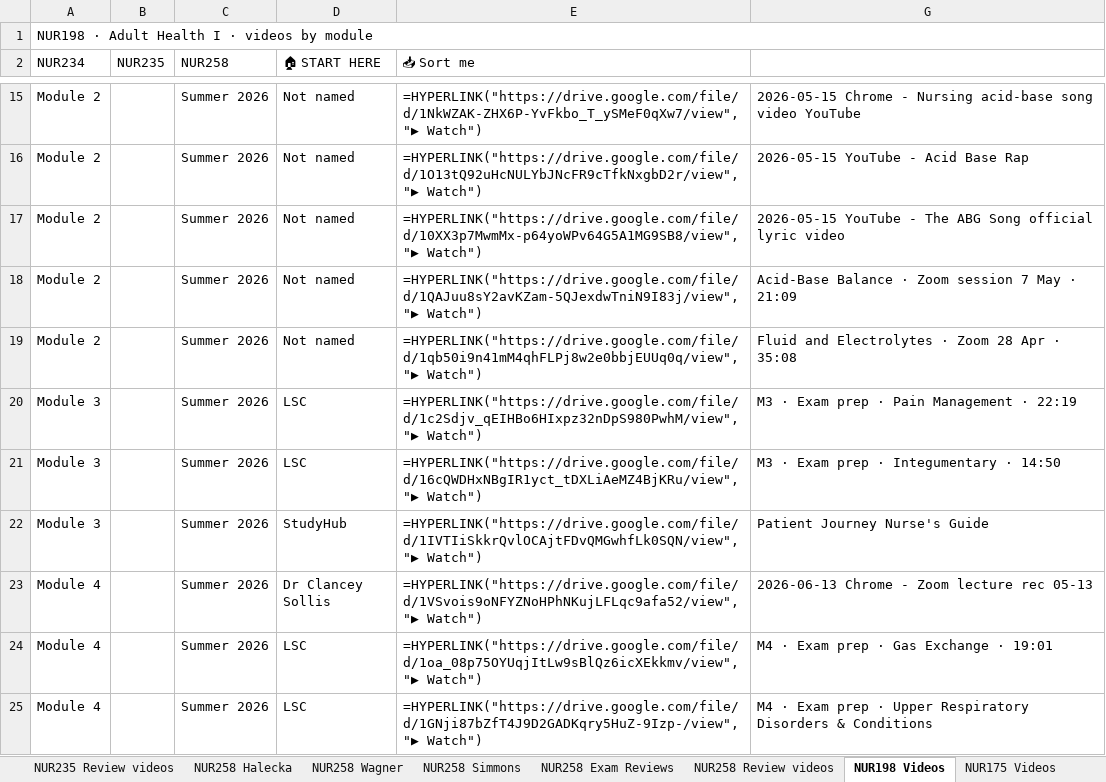
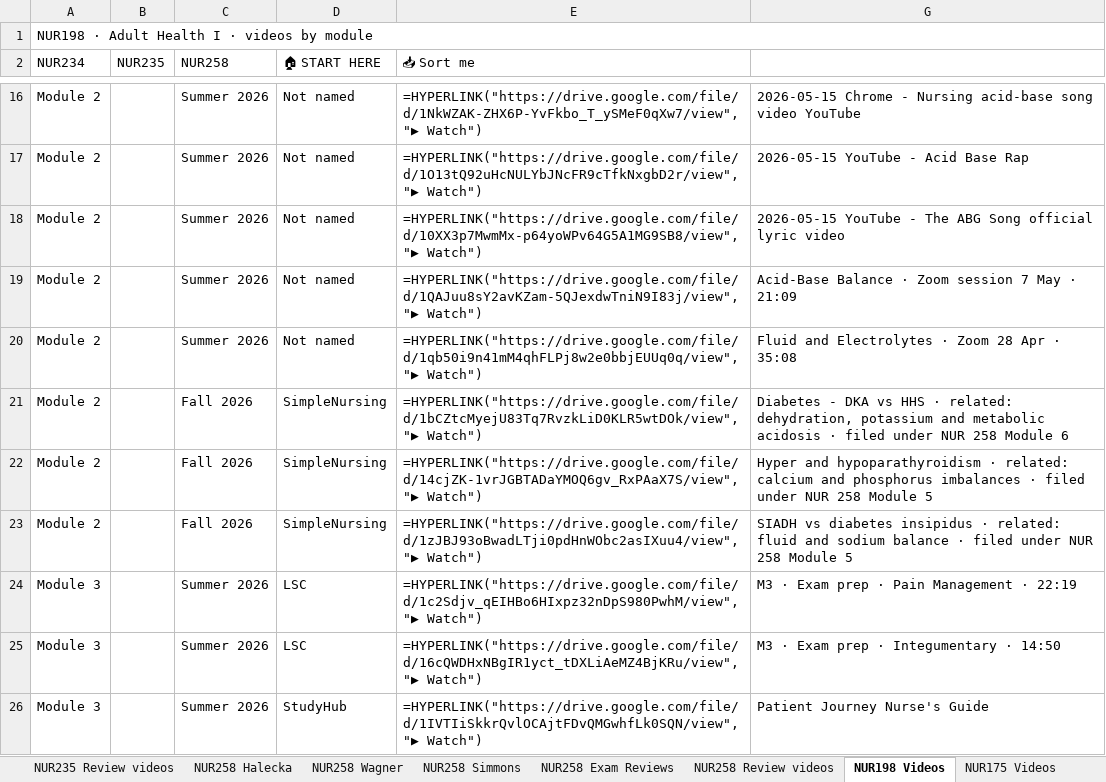
Before and after one commit to Arnold7777777/ABSN-Study-Hub, an Excel workbook: files/NUR-Lecture-Library.xlsx, sheet NUR198 Videos, drawn as a sheet; only a part is shown, gaps mark what is left out; the shorter side is filled out with more unchanged rows; values as stored, in another font and other column widths than the file's, no cell formats; formulas without a stored value are shown as written; the diff covers the shown part only; the diff names each change by its address in the sheet, - before the commit and + after, or states it on an @@ line.

```diff
--- a/files/NUR-Lecture-Library.xlsx (sheet NUR198 Videos)
+++ b/files/NUR-Lecture-Library.xlsx (sheet NUR198 Videos)
+row 21: Module 2 |  | Fall 2026 | SimpleNursing | =HYPERLINK("https://drive.google.com/file/d/1bCZtcMyejU83Tq7RvzkLiD0KLR5wtDOk/view","▶ Watch") | Diabetes - DKA vs HHS · related: dehydration, potassium and metabolic acidosis · filed under NUR 258 Module 6
+row 22: Module 2 |  | Fall 2026 | SimpleNursing | =HYPERLINK("https://drive.google.com/file/d/14cjZK-1vrJGBTADaYMOQ6gv_RxPAaX7S/view","▶ Watch") | Hyper and hypoparathyroidism · related: calcium and phosphorus imbalances · filed under NUR 258 Module 5
+row 23: Module 2 |  | Fall 2026 | SimpleNursing | =HYPERLINK("https://drive.google.com/file/d/1zJBJ93oBwadLTji0pdHnWObc2asIXuu4/view","▶ Watch") | SIADH vs diabetes insipidus · related: fluid and sodium balance · filed under NUR 258 Module 5
```
Also changed, not shown: 5 added rows elsewhere in this sheet, sheet NUR125 Videos, sheet NUR175 Videos, cell formats, hidden cells, 2 other files.
